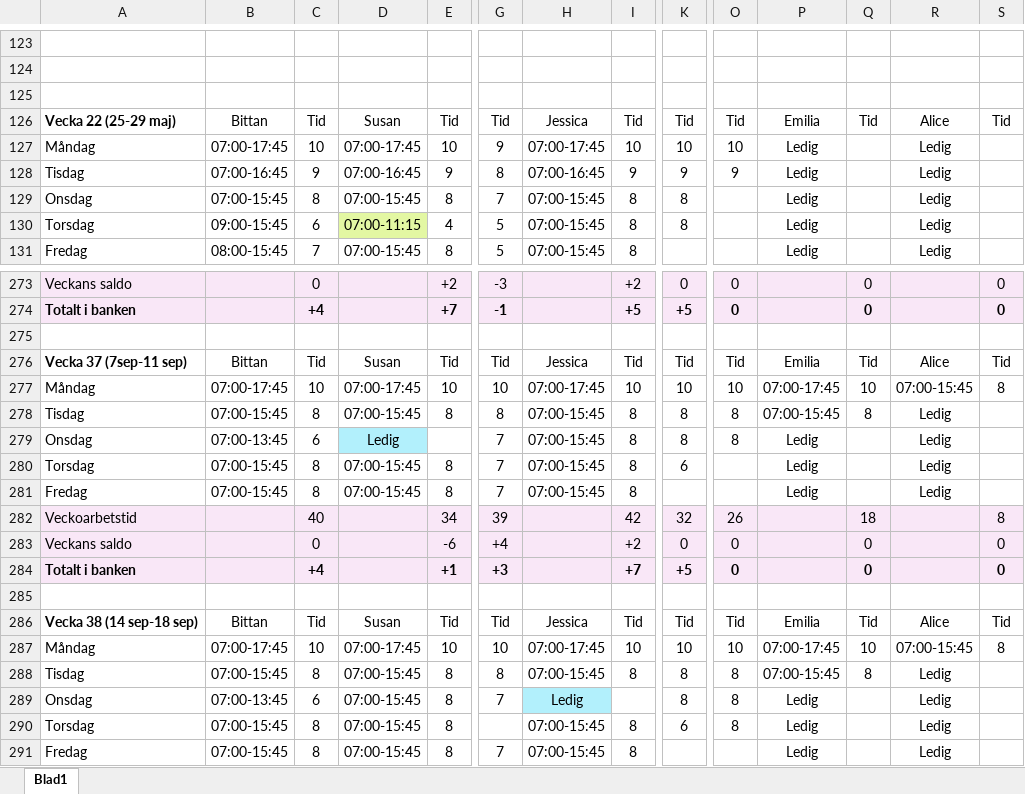
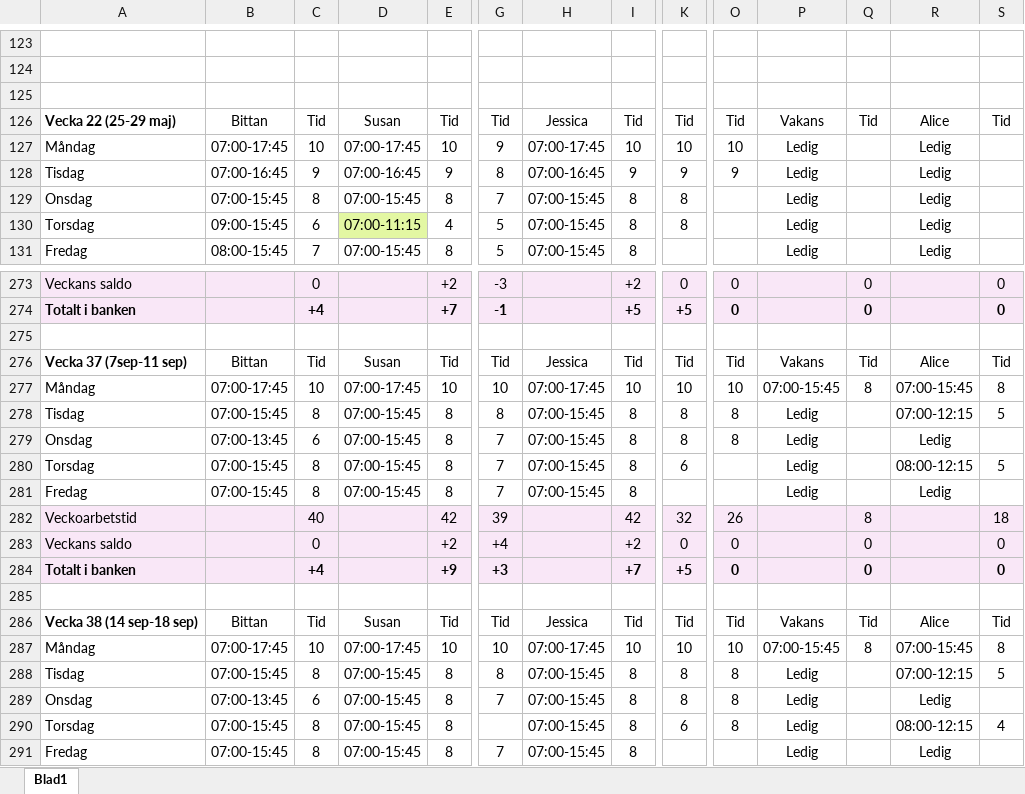
Before and after one commit to Kalaskungen-SE/apps, an Excel workbook: SCHEMA KALASKUNGEN CLAUDE MASTER.xlsx, sheet Blad1, drawn as a sheet; only a part is shown, gaps mark what is left out; values as stored, in another font and other column widths than the file's, no borders; removed rows and columns are numbered as before the commit, all else as after; rows hold the shown columns only; the diff covers the shown part only; the diff names each change by its address in the sheet, - before the commit and + after, or states it on an @@ line.

Commit message:
Add files via upload

```diff
--- a/SCHEMA KALASKUNGEN CLAUDE MASTER.xlsx (sheet Blad1)
+++ b/SCHEMA KALASKUNGEN CLAUDE MASTER.xlsx (sheet Blad1)
-P126: Emilia
+P126: Vakans
-P276: Emilia
+P276: Vakans
-P277: 07:00-17:45
+P277: 07:00-15:45
-Q277: 10
+Q277: 8
-P278: 07:00-15:45
+P278: Ledig
-Q278: 8
+Q278: (empty)
-R278: Ledig
+R278: 07:00-12:15
-S278: (empty)
+S278: 5
-D279: Ledig
+D279: 07:00-15:45
-D279 fill: #B2F0FC
+D279 fill: none
-E279: (empty)
+E279: 8
-R280: Ledig
+R280: 08:00-12:15
-S280: (empty)
+S280: 5
-E282: 34
+E282: 42
-Q282: 18
+Q282: 8
-S282: 8
+S282: 18
-row 283: Veckans saldo |  | 0 |  | -6 | +4 |  | +2 | 0 | 0 |  | 0 |  | 0
+row 283: Veckans saldo |  | 0 |  | +2 | +4 |  | +2 | 0 | 0 |  | 0 |  | 0
-E284: +1
+E284: +9
-P286: Emilia
+P286: Vakans
-P287: 07:00-17:45
+P287: 07:00-15:45
-Q287: 10
+Q287: 8
-P288: 07:00-15:45
+P288: Ledig
-Q288: 8
+Q288: (empty)
-R288: Ledig
+R288: 07:00-12:15
-S288: (empty)
+S288: 5
-H289: Ledig
+H289: 07:00-15:45
-H289 fill: #B2F0FC
+H289 fill: none
-I289: (empty)
+I289: 8
-R290: Ledig
+R290: 08:00-12:15
-S290: (empty)
+S290: 4
```
Also changed, not shown: 57 edited cells elsewhere in this sheet.
